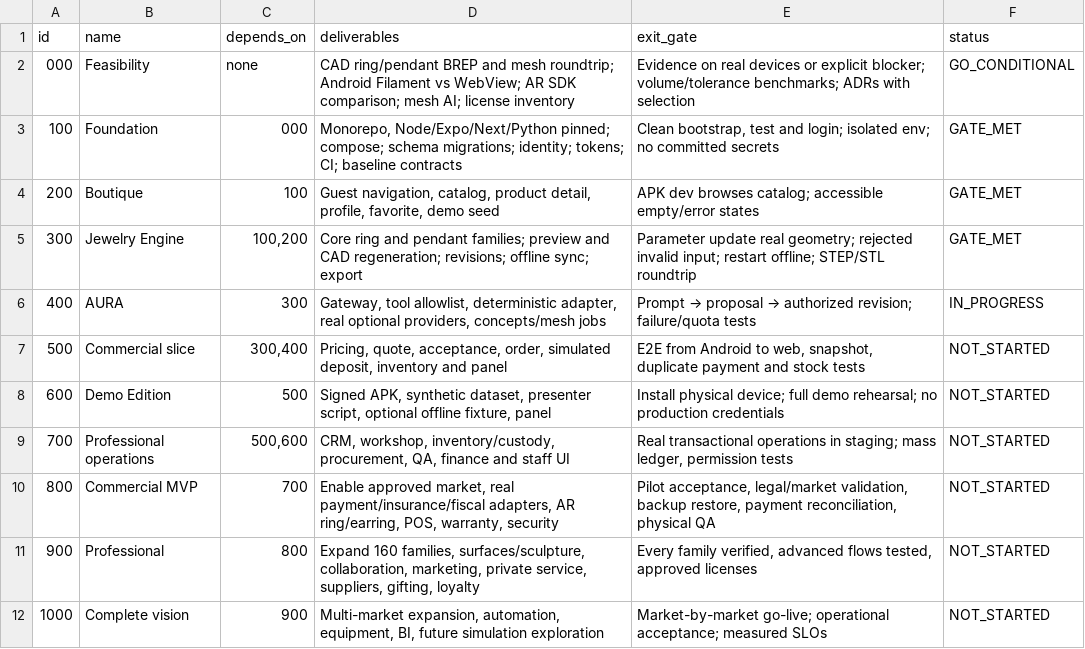
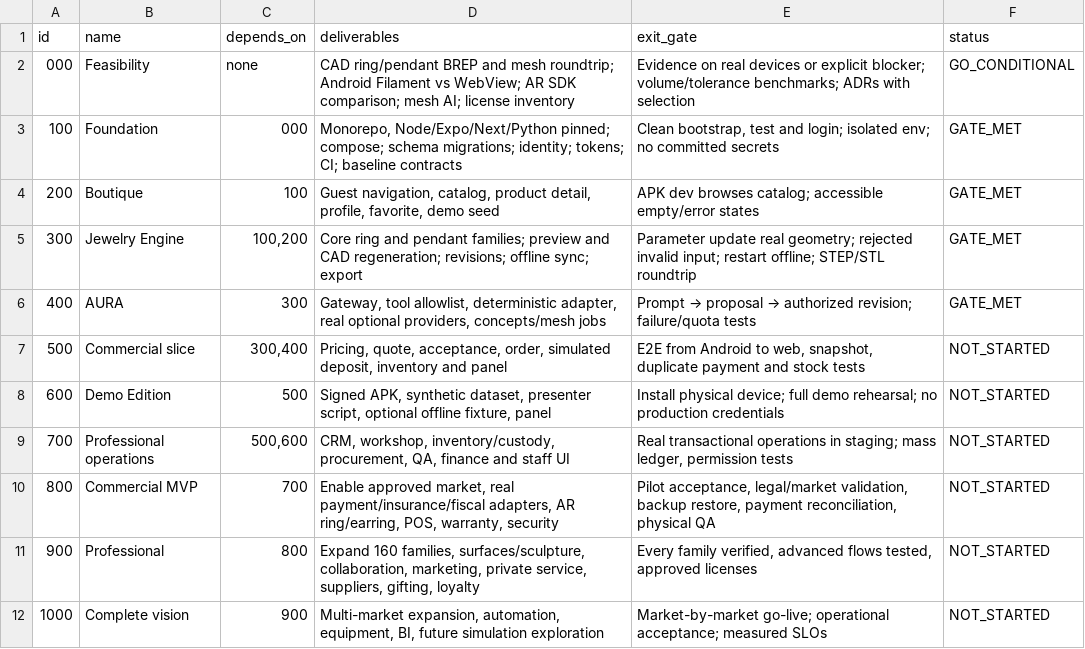
Before and after one commit to ingenieroiansuarez/JOYA, a CSV file: 27_IMPLEMENTATION_ROADMAP/milestones.csv, drawn as a sheet.

```diff
--- a/27_IMPLEMENTATION_ROADMAP/milestones.csv
+++ b/27_IMPLEMENTATION_ROADMAP/milestones.csv
@@ -5,3 +5,3 @@
 300,Jewelry Engine,"100,200",Core ring and pendant families; preview and CAD regeneration; revisions; offline sync; export,Parameter update real geometry; rejected invalid input; restart offline; STEP/STL roundtrip,GATE_MET
-400,AURA,300,"Gateway, tool allowlist, deterministic adapter, real optional providers, concepts/mesh jobs",Prompt → proposal → authorized revision; failure/quota tests,IN_PROGRESS
+400,AURA,300,"Gateway, tool allowlist, deterministic adapter, real optional providers, concepts/mesh jobs",Prompt → proposal → authorized revision; failure/quota tests,GATE_MET
 500,Commercial slice,"300,400","Pricing, quote, acceptance, order, simulated deposit, inventory and panel","E2E from Android to web, snapshot, duplicate payment and stock tests",NOT_STARTED
```
Also changed, not shown: 1 other file.
